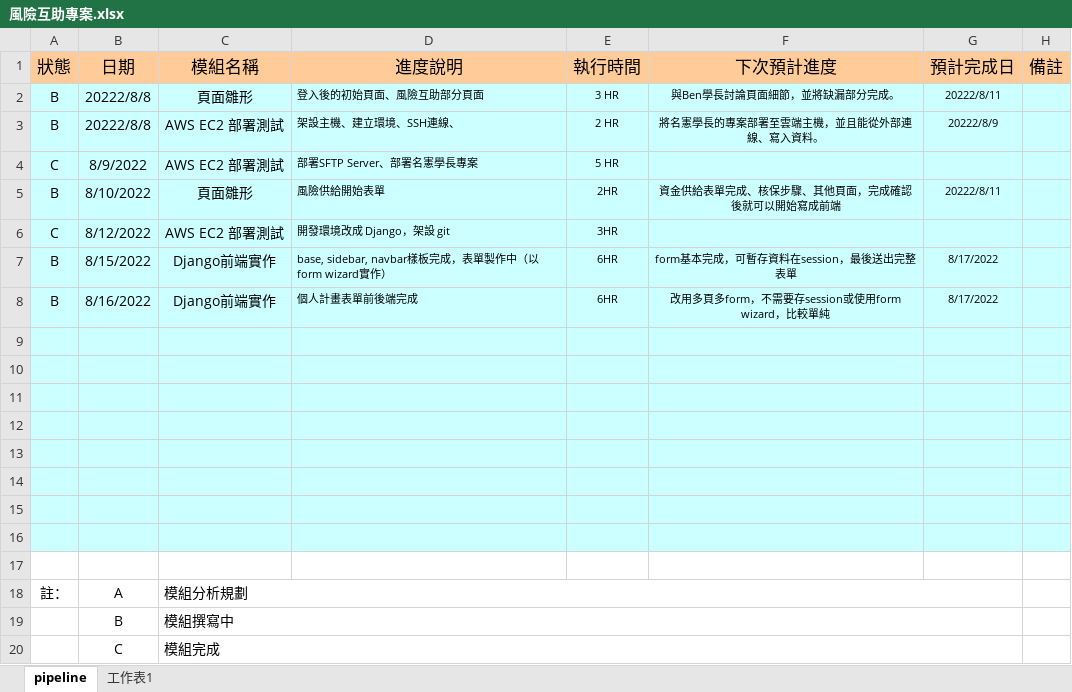
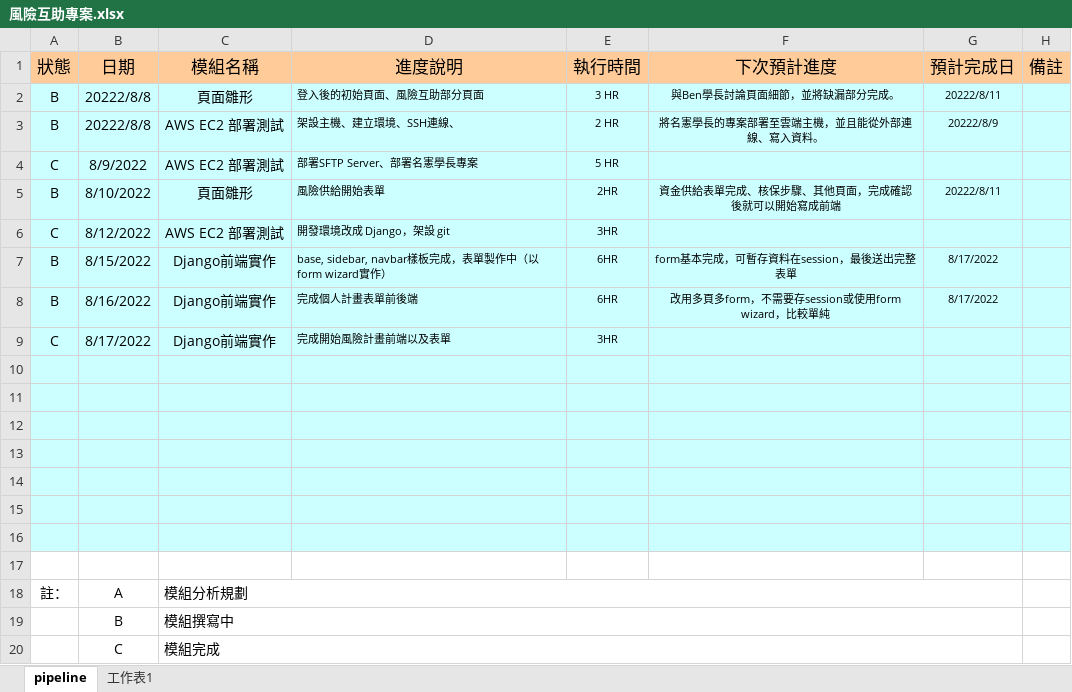
Before and after one commit to AlfeeCNC/TT, an Excel workbook: 風險互助專案.xlsx, sheet pipeline, drawn as a sheet; values as stored, in another font and other column widths than the file's, no borders; the diff names each change by its address in the sheet, - before the commit and + after, or states it on an @@ line.

```diff
--- a/風險互助專案.xlsx (sheet pipeline)
+++ b/風險互助專案.xlsx (sheet pipeline)
-D8 (進度說明): 個人計畫表單前後端完成
+D8 (進度說明): 完成個人計畫表單前後端
-row 9: (empty)
+row 9: C | 8/17/2022 | Django前端實作 | 完成開始風險計畫前端以及表單 | 3HR
```
Also changed, not shown: 1 other file.
